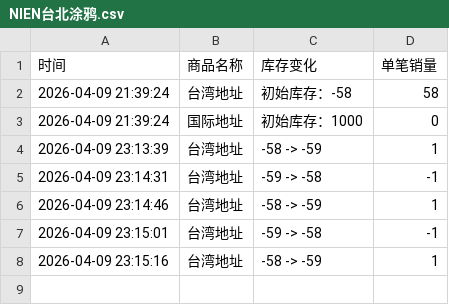
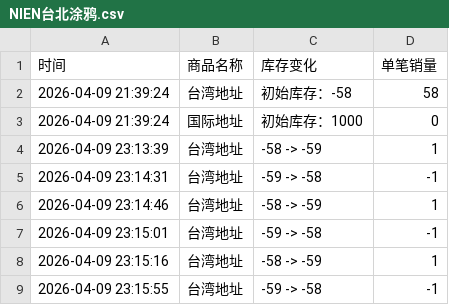
Before and after one commit to Juineii/triples_km0414, a CSV file: NIEN台北涂鸦.csv, drawn as a sheet; the diff names each change by its address in the sheet, - before the commit and + after, or states it on an @@ line.

Commit message:
自动更新数据 2026-04-09 23:15:58

```diff
--- a/NIEN台北涂鸦.csv
+++ b/NIEN台北涂鸦.csv
+row 9: 2026-04-09 23:15:55 | 台湾地址 | -59 -> -58 | -1
```
